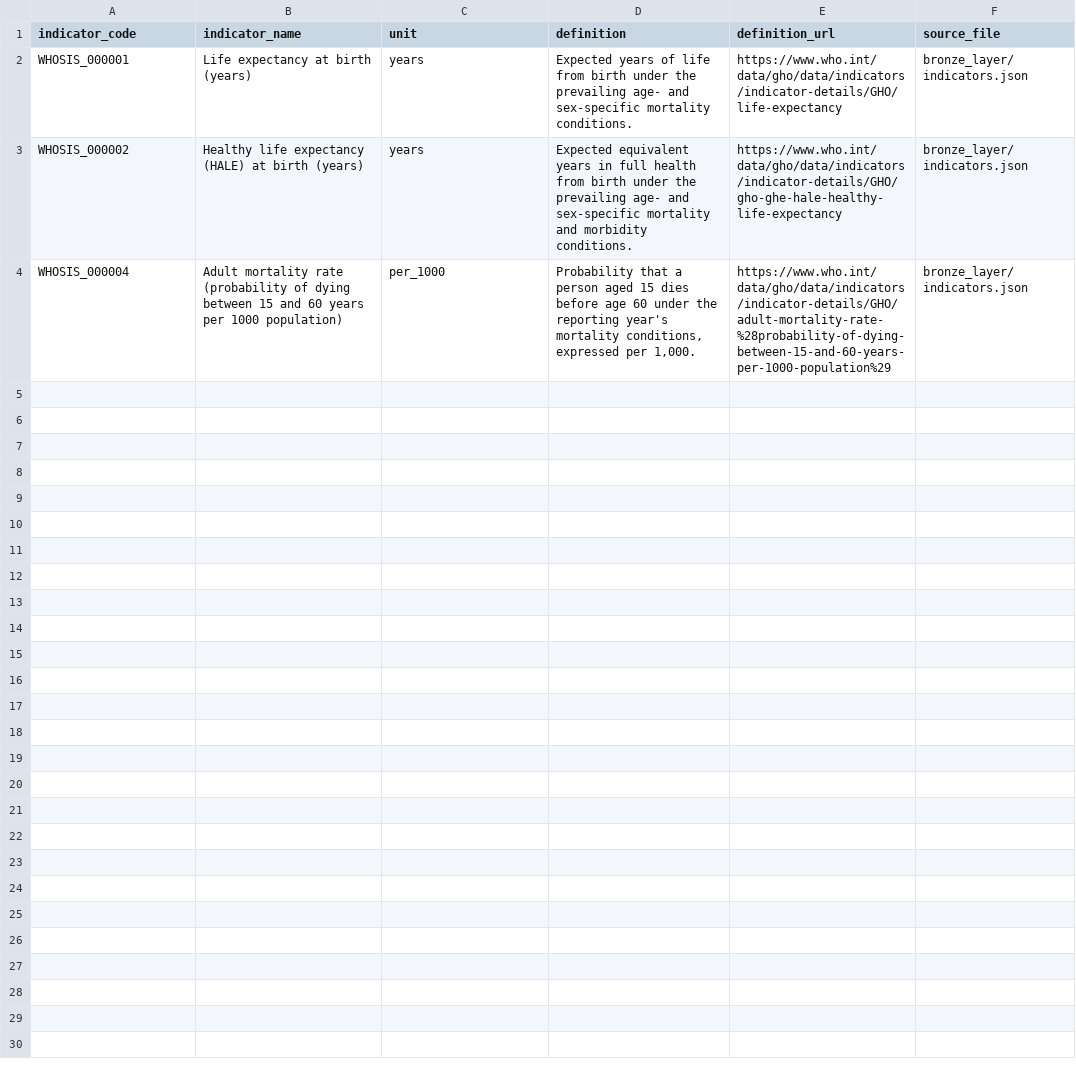
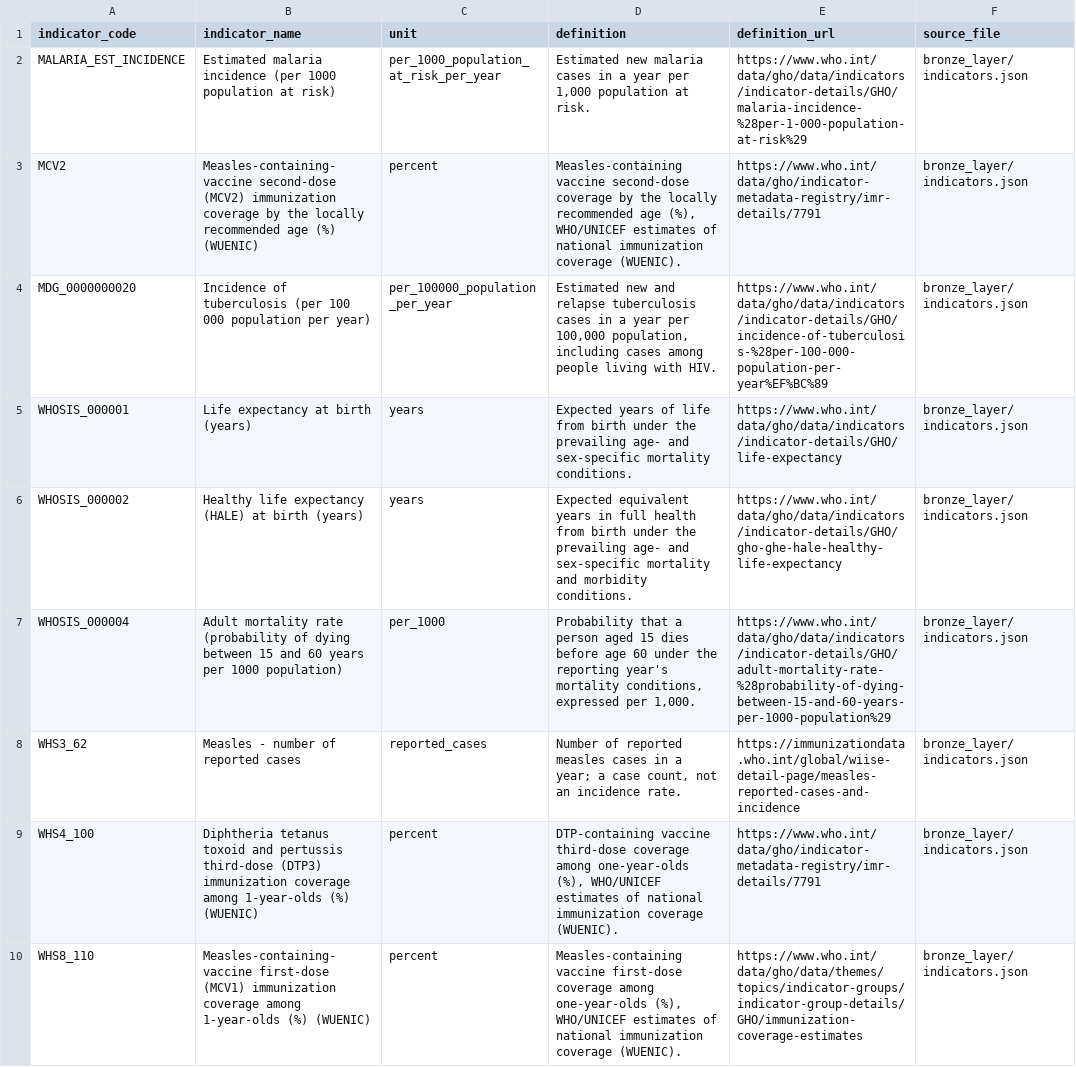
Before and after one commit to MM58-crypto/Public-Health-ETL-pipeline, a CSV file: silver_exports/ref_indicators.csv, drawn as a sheet.

Commit message:
Add disease incidence and vaccination bronze and silver datasets

```diff
--- a/silver_exports/ref_indicators.csv
+++ b/silver_exports/ref_indicators.csv
@@ -1,2 +1,5 @@
 indicator_code,indicator_name,unit,definition,definition_url,source_file
+MALARIA_EST_INCIDENCE,Estimated malaria incidence (per 1000 population at risk),per_1000_population_at_risk_per_year,"Estimated new malaria cases in a year per 1,000 population at risk.",https://www.who.int/data/gho/data/indicators/indicator-details/GHO/malaria-incidence-%28per-1-000-population-at-risk%29,bronze_layer/indicators.json
+MCV2,Measles-containing-vaccine second-dose (MCV2) immunization coverage by the locally recommended age (%) (WUENIC),percent,"Measles-containing vaccine second-dose coverage by the locally recommended age (%), WHO/UNICEF estimates of national immunization coverage (WUENIC).",https://www.who.int/data/gho/indicator-metadata-registry/imr-details/7791,bronze_layer/indicators.json
+MDG_0000000020,Incidence of tuberculosis (per 100 000 population per year),per_100000_population_per_year,"Estimated new and relapse tuberculosis cases in a year per 100,000 population, including cases among people living with HIV.",https://www.who.int/data/gho/data/indicators/indicator-details/GHO/incidence-of-tuberculosis-%28per-100-000-population-per-year%EF%BC%89,bronze_layer/indicators.json
 WHOSIS_000001,Life expectancy at birth (years),years,Expected years of life from birth under the prevailing age- and sex-specific mortality conditions.,https://www.who.int/data/gho/data/indicators/indicator-details/GHO/life-expectancy,bronze_layer/indicators.json
@@ -4 +7,4 @@ WHOSIS_000002,Healthy life expectancy (HALE) at birth (years),years,Expected equ
 WHOSIS_000004,Adult mortality rate (probability of dying between 15 and 60 years per 1000 population),per_1000,"Probability that a person aged 15 dies before age 60 under the reporting year's mortality conditions, expressed per 1,000.",https://www.who.int/data/gho/data/indicators/indicator-details/GHO/adult-mortality-rate-%28probability-of-dying-between-15-and-60-years-per-1000-population%29,bronze_layer/indicators.json
+WHS3_62,Measles - number of reported cases,reported_cases,"Number of reported measles cases in a year; a case count, not an incidence rate.",https://immunizationdata.who.int/global/wiise-detail-page/measles-reported-cases-and-incidence,bronze_layer/indicators.json
+WHS4_100,Diphtheria tetanus toxoid and pertussis third-dose  (DTP3) immunization coverage among 1-year-olds (%) (WUENIC),percent,"DTP-containing vaccine third-dose coverage among one-year-olds (%), WHO/UNICEF estimates of national immunization coverage (WUENIC).",https://www.who.int/data/gho/indicator-metadata-registry/imr-details/7791,bronze_layer/indicators.json
+WHS8_110,Measles-containing-vaccine first-dose (MCV1) immunization coverage among 1-year-olds (%) (WUENIC),percent,"Measles-containing vaccine first-dose coverage among one-year-olds (%), WHO/UNICEF estimates of national immunization coverage (WUENIC).",https://www.who.int/data/gho/data/themes/topics/indicator-groups/indicator-group-details/GHO/immunization-coverage-estimates,bronze_layer/indicators.json
```
Also changed, not shown: 16 other files.
